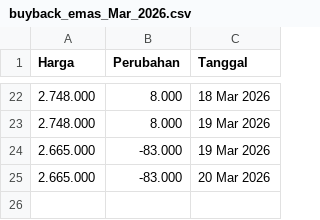
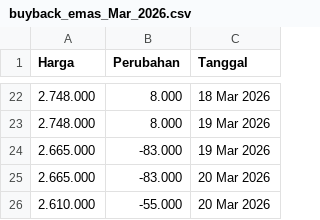
Before and after one commit to magnileat/hargaemas, a CSV file: buyback_emas_Mar_2026.csv, drawn as a sheet; only a part is shown, gaps mark what is left out.

Commit message:
Update via Shortcut

```diff
--- a/buyback_emas_Mar_2026.csv
+++ b/buyback_emas_Mar_2026.csv
@@ -25 +25,2 @@ Harga,Perubahan,Tanggal
 2.665.000,-83.000,20 Mar 2026
+2.610.000,-55.000,20 Mar 2026
```
